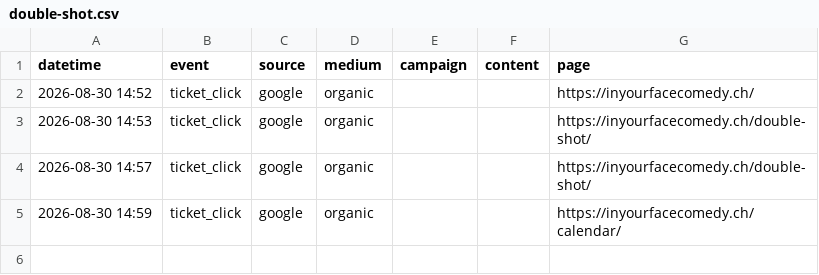
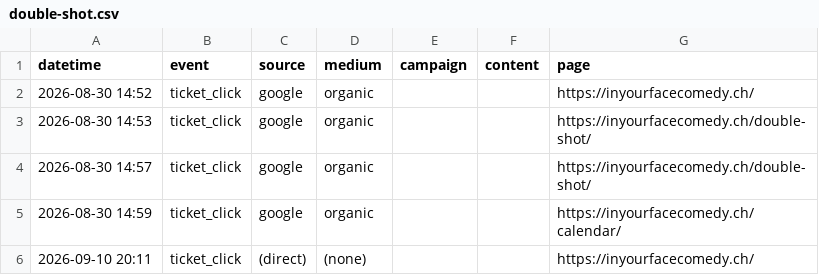
Before and after one commit to harryf/inyourfacecomedy, a CSV file: assets/reports/double-shot.csv, drawn as a sheet.

```diff
--- a/assets/reports/double-shot.csv
+++ b/assets/reports/double-shot.csv
@@ -5 +5,2 @@ datetime,event,source,medium,campaign,content,page
 2026-08-30 14:59,ticket_click,google,organic,,,https://inyourfacecomedy.ch/calendar/
+2026-09-10 20:11,ticket_click,(direct),(none),,,https://inyourfacecomedy.ch/
```
Also changed, not shown: assets/reports/comedybrew.csv, assets/reports/filippo-spreafico.csv, 16 other files.
